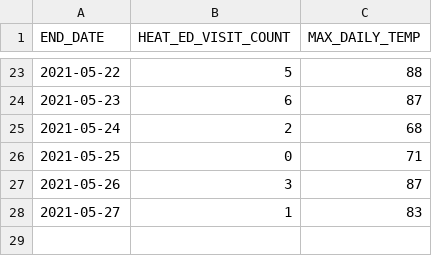
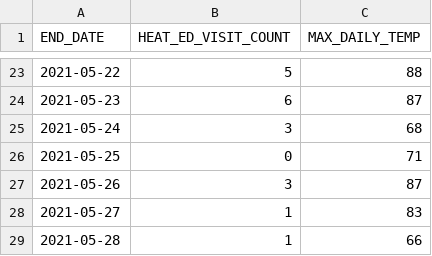
Before and after one commit to nychealth/heat-syndrome-data, a CSV file: edheat2021_live.csv, drawn as a sheet; only a part is shown, gaps mark what is left out.

Commit message:
Regular auto-commit

```diff
--- a/edheat2021_live.csv
+++ b/edheat2021_live.csv
@@ -24,3 +24,3 @@
 2021-05-23,6,87
-2021-05-24,2,68
+2021-05-24,3,68
 2021-05-25,0,71
@@ -28 +28,2 @@
 2021-05-27,1,83
+2021-05-28,1,66
```
